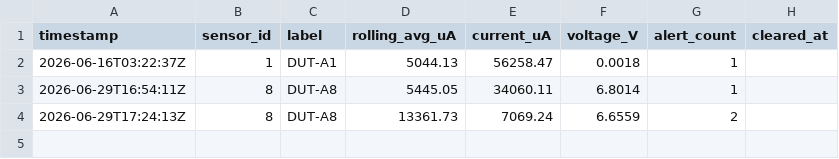
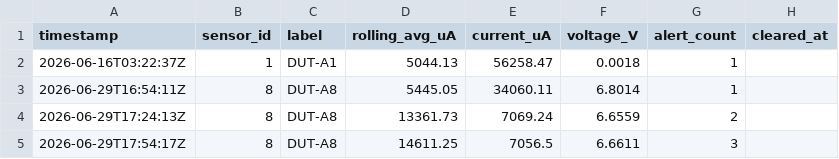
Before and after one commit to SuyogTamrakar/power-monitor-apollo-fleet, a CSV file: logs/alerts.csv, drawn as a sheet; the diff names each change by its address in the sheet, - before the commit and + after, or states it on an @@ line.

Commit message:
data: auto-log update 2026-06-29T17:55:32Z

```diff
--- a/logs/alerts.csv
+++ b/logs/alerts.csv
+row 5: 2026-06-29T17:54:17Z | 8 | DUT-A8 | 14611.25 | 7056.5 | 6.6611 | 3
```
Also changed, not shown: 1 other file.
